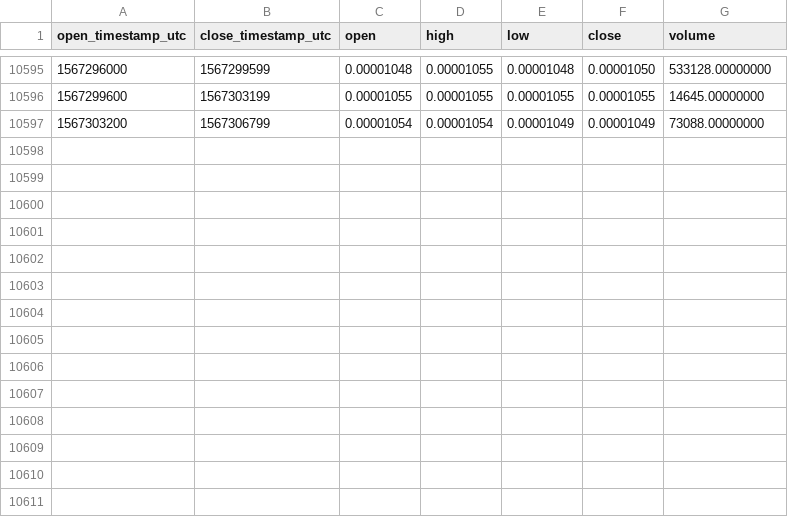
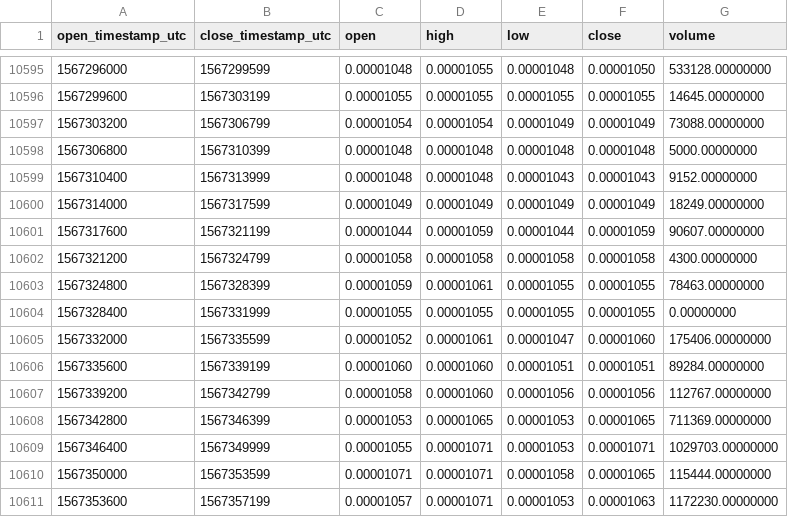
Before and after one commit to cryptobigbro/binance-SCETH, a CSV file: binance-SCETH-1h.csv, drawn as a sheet; only a part is shown, gaps mark what is left out; the diff names each change by its address in the sheet, - before the commit and + after, or states it on an @@ line.

Commit message:
Update OHLCV data.

```diff
--- a/binance-SCETH-1h.csv
+++ b/binance-SCETH-1h.csv
+row 10598: 1567306800 | 1567310399 | 0.00001048 | 0.00001048 | 0.00001048 | 0.00001048 | 5000.00000000
+row 10599: 1567310400 | 1567313999 | 0.00001048 | 0.00001048 | 0.00001043 | 0.00001043 | 9152.00000000
+row 10600: 1567314000 | 1567317599 | 0.00001049 | 0.00001049 | 0.00001049 | 0.00001049 | 18249.00000000
+row 10601: 1567317600 | 1567321199 | 0.00001044 | 0.00001059 | 0.00001044 | 0.00001059 | 90607.00000000
+row 10602: 1567321200 | 1567324799 | 0.00001058 | 0.00001058 | 0.00001058 | 0.00001058 | 4300.00000000
+row 10603: 1567324800 | 1567328399 | 0.00001059 | 0.00001061 | 0.00001055 | 0.00001055 | 78463.00000000
+row 10604: 1567328400 | 1567331999 | 0.00001055 | 0.00001055 | 0.00001055 | 0.00001055 | 0.00000000
+row 10605: 1567332000 | 1567335599 | 0.00001052 | 0.00001061 | 0.00001047 | 0.00001060 | 175406.00000000
+row 10606: 1567335600 | 1567339199 | 0.00001060 | 0.00001060 | 0.00001051 | 0.00001051 | 89284.00000000
+row 10607: 1567339200 | 1567342799 | 0.00001058 | 0.00001060 | 0.00001056 | 0.00001056 | 112767.00000000
+row 10608: 1567342800 | 1567346399 | 0.00001053 | 0.00001065 | 0.00001053 | 0.00001065 | 711369.00000000
+row 10609: 1567346400 | 1567349999 | 0.00001055 | 0.00001071 | 0.00001053 | 0.00001071 | 1029703.00000000
+row 10610: 1567350000 | 1567353599 | 0.00001071 | 0.00001071 | 0.00001058 | 0.00001065 | 115444.00000000
+row 10611: 1567353600 | 1567357199 | 0.00001057 | 0.00001071 | 0.00001053 | 0.00001063 | 1172230.00000000
```
